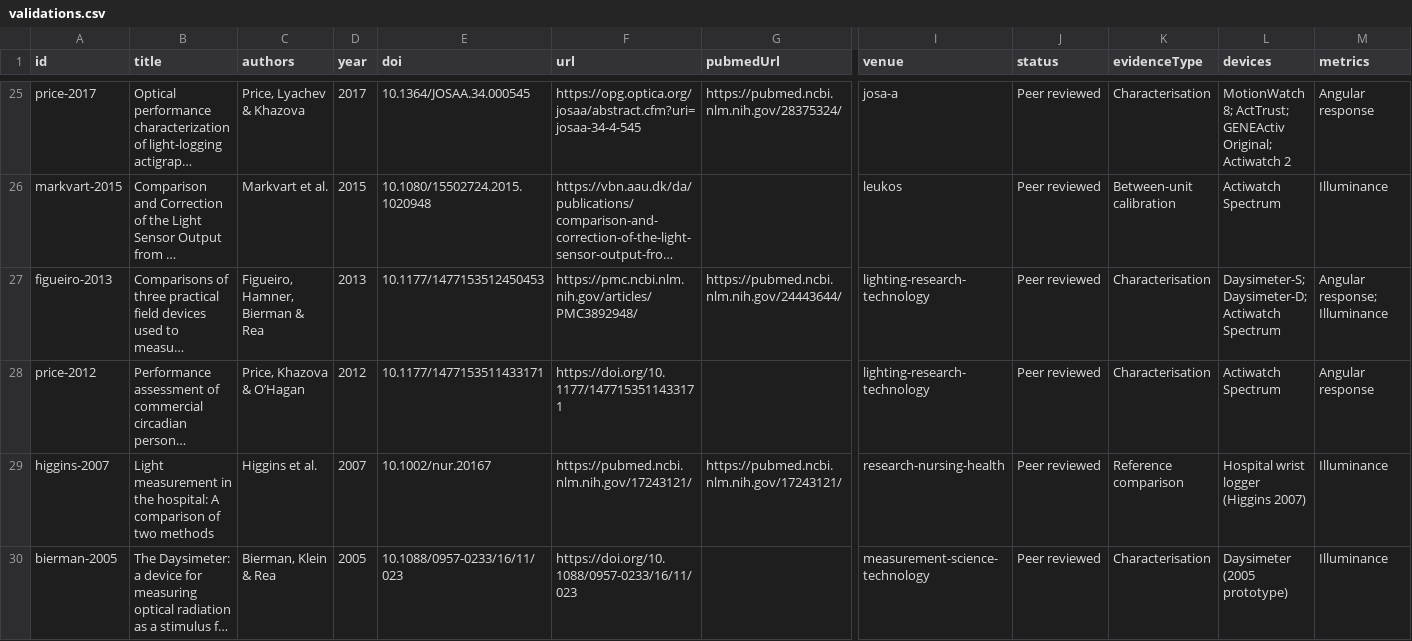
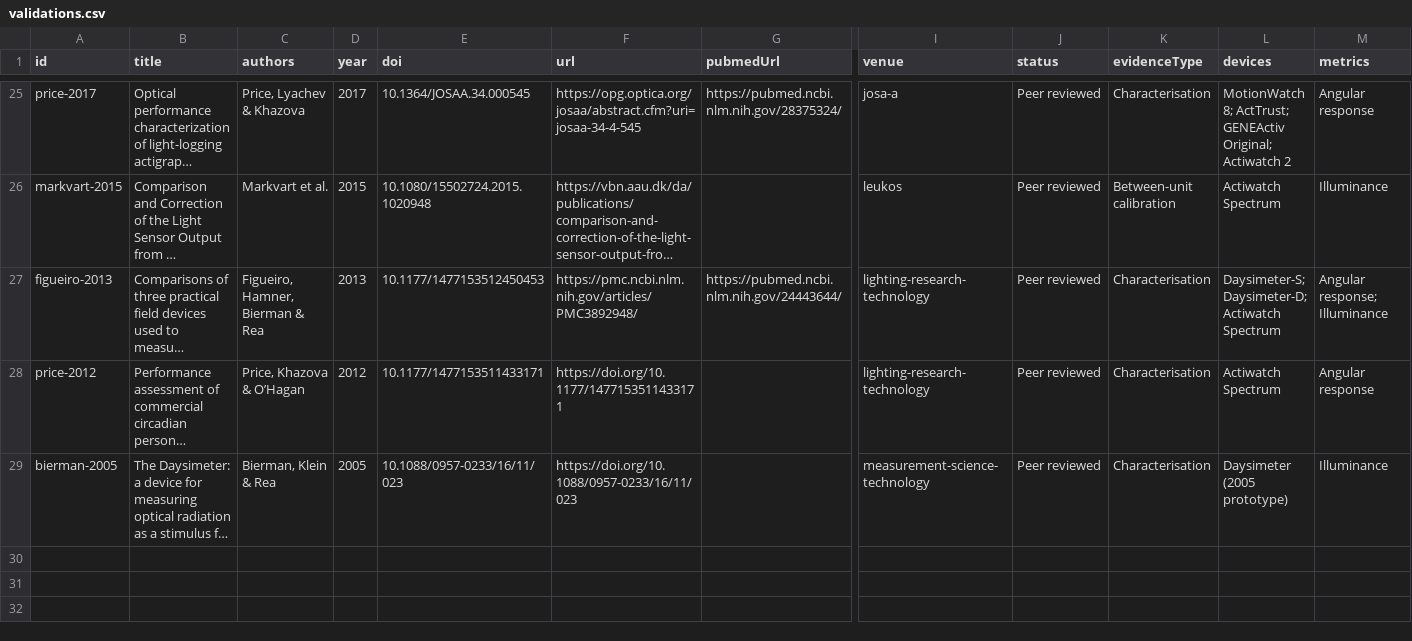
Before and after one commit to tscnlab/website-lightloggers, a CSV file: data/validations.csv, drawn as a sheet; only a part is shown, gaps mark what is left out; long unchanged cells end in …; rows hold the shown columns only; the diff names each change by its address in the sheet, - before the commit and + after, or states it on an @@ line.

```diff
--- a/data/validations.csv
+++ b/data/validations.csv
-row 29: higgins-2007 | Light measurement in the hospital: A comparison of two methods | Higgins et al. | 2007 | 10.1002/nur.20167 | https://pubmed.ncbi.nlm.nih.gov/17243121/ | https://pubmed.ncbi.nlm.nih.gov/17243121/ | research-nursing-health | Peer reviewed | Reference comparison | Hospital wrist logger (Higgins 2007) | Illuminance
```
Also changed, not shown: data/search-decisions.csv, 5 other files.
